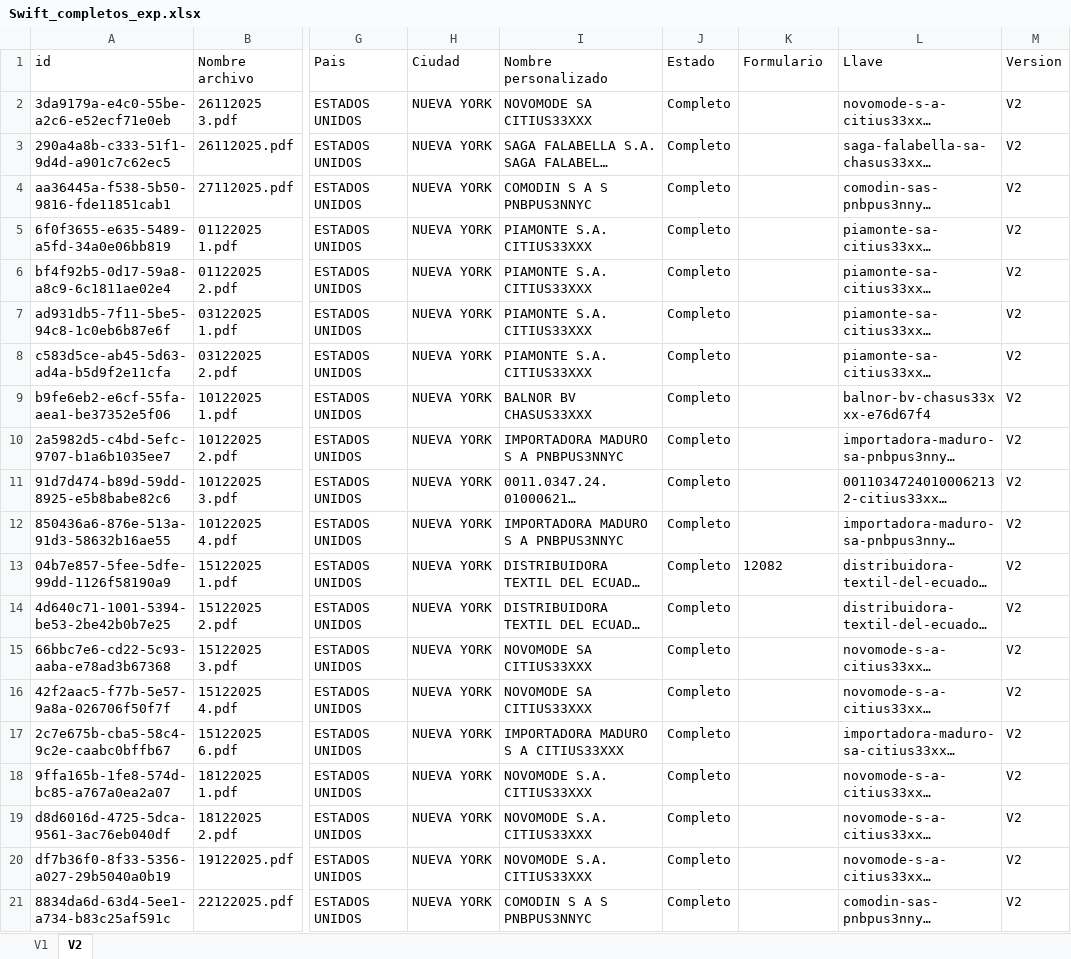
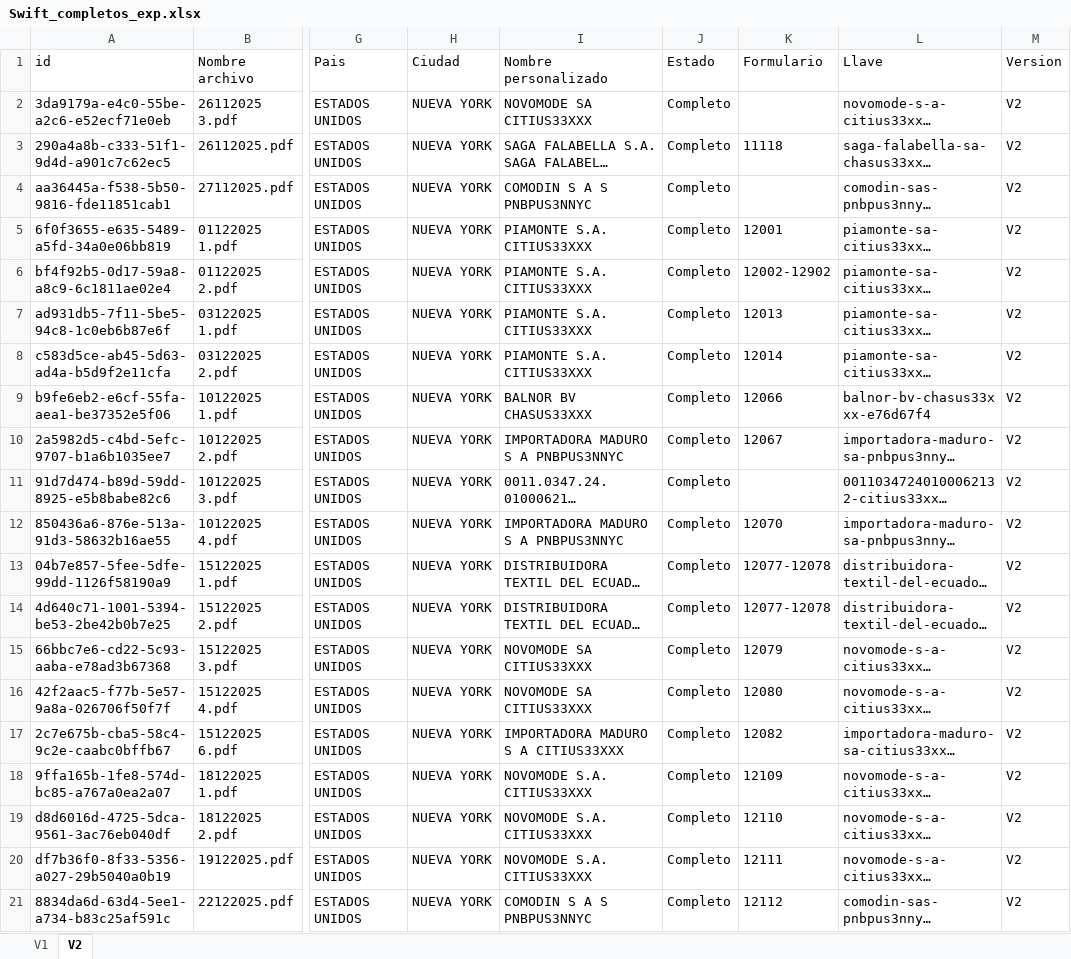
Before and after one commit to Wilwonka06/Origen_destino_DIAN, an Excel workbook: resultados/Swift_completos_exp.xlsx, sheet V2, drawn as a sheet; only a part is shown, gaps mark what is left out; long unchanged cells end in …; values as stored, in another font and other column widths than the file's, no borders; the diff names each change by its address in the sheet, - before the commit and + after, or states it on an @@ line.

```diff
--- a/resultados/Swift_completos_exp.xlsx (sheet V2)
+++ b/resultados/Swift_completos_exp.xlsx (sheet V2)
-K3 (Formulario): (empty)
+K3 (Formulario): 11118
-K5 (Formulario): (empty)
+K5 (Formulario): 12001
-K6 (Formulario): (empty)
+K6 (Formulario): 12002-12902
-K7 (Formulario): (empty)
+K7 (Formulario): 12013
-K8 (Formulario): (empty)
+K8 (Formulario): 12014
-K9 (Formulario): (empty)
+K9 (Formulario): 12066
-K10 (Formulario): (empty)
+K10 (Formulario): 12067
-K12 (Formulario): (empty)
+K12 (Formulario): 12070
-K13 (Formulario): 12082
+K13 (Formulario): 12077-12078
-K14 (Formulario): (empty)
+K14 (Formulario): 12077-12078
-K15 (Formulario): (empty)
+K15 (Formulario): 12079
-K16 (Formulario): (empty)
+K16 (Formulario): 12080
-K17 (Formulario): (empty)
+K17 (Formulario): 12082
-K18 (Formulario): (empty)
+K18 (Formulario): 12109
-K19 (Formulario): (empty)
+K19 (Formulario): 12110
-K20 (Formulario): (empty)
+K20 (Formulario): 12111
-K21 (Formulario): (empty)
+K21 (Formulario): 12112
```
Also changed, not shown: sheet V1, Dbs/origenDestino.xlsx, 19 other files.
